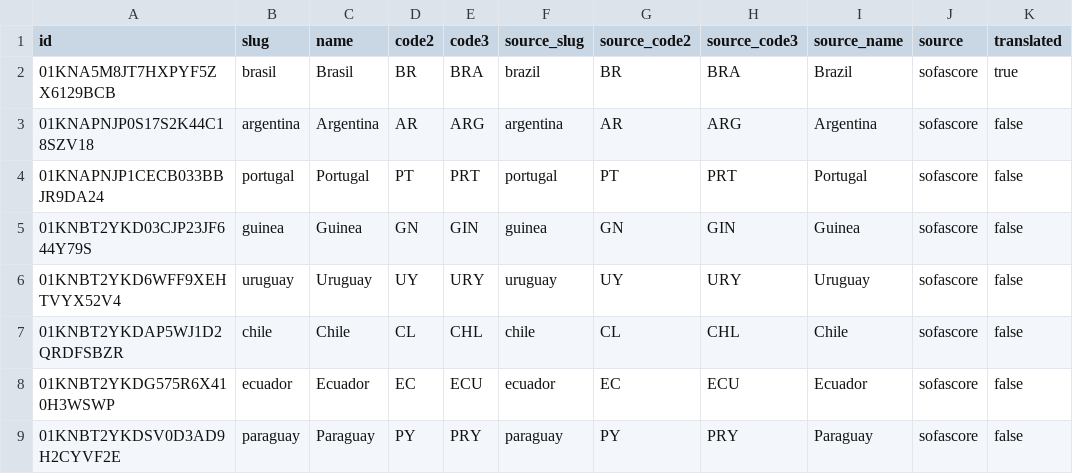
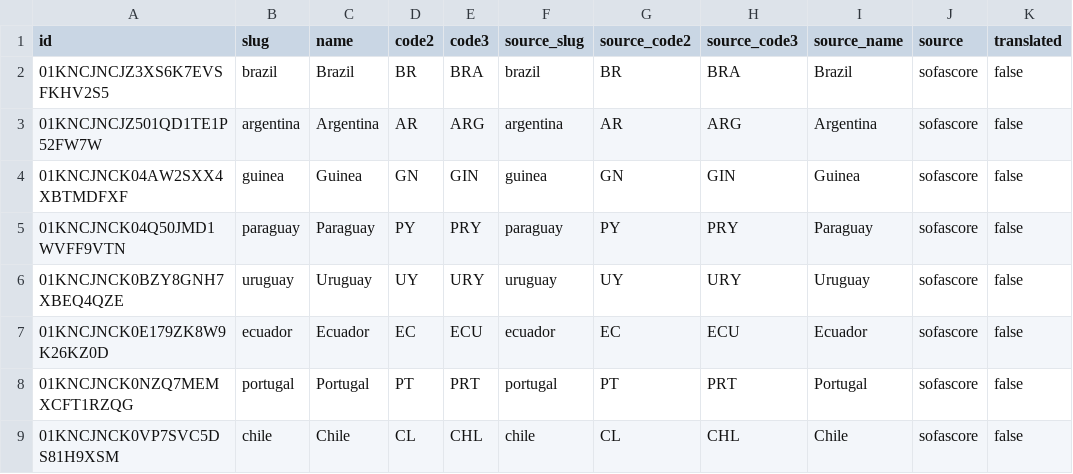
Before and after one commit to edinhoo/workspace-contexto-fc, a CSV file: services/sofascore/data/countries.csv, drawn as a sheet.

```diff
--- a/services/sofascore/data/countries.csv
+++ b/services/sofascore/data/countries.csv
@@ -1,9 +1,9 @@
 id;slug;name;code2;code3;source_slug;source_code2;source_code3;source_name;source;translated
-01KNA5M8JT7HXPYF5ZX6129BCB;brasil;Brasil;BR;BRA;brazil;BR;BRA;Brazil;sofascore;true
-01KNAPNJP0S17S2K44C18SZV18;argentina;Argentina;AR;ARG;argentina;AR;ARG;Argentina;sofascore;false
-01KNAPNJP1CECB033BBJR9DA24;portugal;Portugal;PT;PRT;portugal;PT;PRT;Portugal;sofascore;false
-01KNBT2YKD03CJP23JF644Y79S;guinea;Guinea;GN;GIN;guinea;GN;GIN;Guinea;sofascore;false
-01KNBT2YKD6WFF9XEHTVYX52V4;uruguay;Uruguay;UY;URY;uruguay;UY;URY;Uruguay;sofascore;false
-01KNBT2YKDAP5WJ1D2QRDFSBZR;chile;Chile;CL;CHL;chile;CL;CHL;Chile;sofascore;false
-01KNBT2YKDG575R6X410H3WSWP;ecuador;Ecuador;EC;ECU;ecuador;EC;ECU;Ecuador;sofascore;false
-01KNBT2YKDSV0D3AD9H2CYVF2E;paraguay;Paraguay;PY;PRY;paraguay;PY;PRY;Paraguay;sofascore;false
+01KNCJNCJZ3XS6K7EVSFKHV2S5;brazil;Brazil;BR;BRA;brazil;BR;BRA;Brazil;sofascore;false
+01KNCJNCJZ501QD1TE1P52FW7W;argentina;Argentina;AR;ARG;argentina;AR;ARG;Argentina;sofascore;false
+01KNCJNCK04AW2SXX4XBTMDFXF;guinea;Guinea;GN;GIN;guinea;GN;GIN;Guinea;sofascore;false
+01KNCJNCK04Q50JMD1WVFF9VTN;paraguay;Paraguay;PY;PRY;paraguay;PY;PRY;Paraguay;sofascore;false
+01KNCJNCK0BZY8GNH7XBEQ4QZE;uruguay;Uruguay;UY;URY;uruguay;UY;URY;Uruguay;sofascore;false
+01KNCJNCK0E179ZK8W9K26KZ0D;ecuador;Ecuador;EC;ECU;ecuador;EC;ECU;Ecuador;sofascore;false
+01KNCJNCK0NZQ7MEMXCFT1RZQG;portugal;Portugal;PT;PRT;portugal;PT;PRT;Portugal;sofascore;false
+01KNCJNCK0VP7SVC5DS81H9XSM;chile;Chile;CL;CHL;chile;CL;CHL;Chile;sofascore;false
```
Also changed, not shown: services/sofascore/data/cities.csv, services/sofascore/data/lineups.csv, 16 other files.
